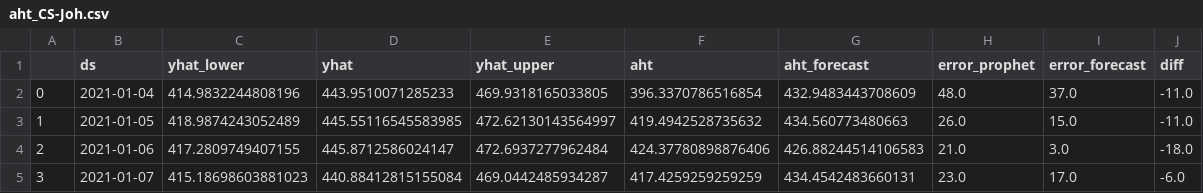
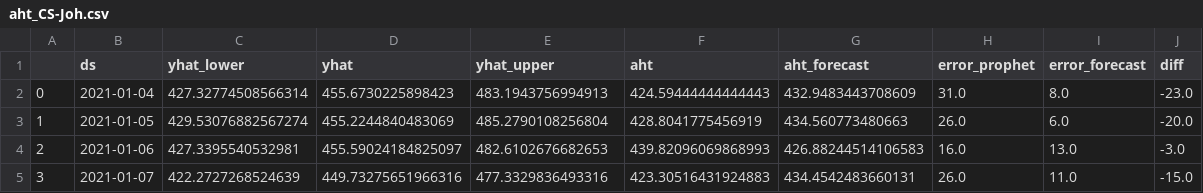
Before and after one commit to majickdave/dji_vol, a CSV file: preds/aht_CS-Joh.csv, drawn as a sheet; only a part is shown; the diff covers the shown part only.

```diff
--- a/preds/aht_CS-Joh.csv
+++ b/preds/aht_CS-Joh.csv
@@ -1,5 +1,5 @@
 ,ds,yhat_lower,yhat,yhat_upper,aht,aht_forecast,error_prophet,error_forecast,diff
-0,2021-01-04,414.9832244808196,443.9510071285233,469.9318165033805,396.3370786516854,432.9483443708609,48.0,37.0,-11.0
-1,2021-01-05,418.9874243052489,445.55116545583985,472.62130143564997,419.4942528735632,434.560773480663,26.0,15.0,-11.0
-2,2021-01-06,417.2809749407155,445.8712586024147,472.6937277962484,424.37780898876406,426.88244514106583,21.0,3.0,-18.0
-3,2021-01-07,415.18698603881023,440.88412815155084,469.0442485934287,417.4259259259259,434.4542483660131,23.0,17.0,-6.0
+0,2021-01-04,427.32774508566314,455.6730225898423,483.1943756994913,424.59444444444443,432.9483443708609,31.0,8.0,-23.0
+1,2021-01-05,429.53076882567274,455.2244840483069,485.2790108256804,428.8041775456919,434.560773480663,26.0,6.0,-20.0
+2,2021-01-06,427.3395540532981,455.59024184825097,482.6102676682653,439.82096069868993,426.88244514106583,16.0,13.0,-3.0
+3,2021-01-07,422.2727268524639,449.73275651966316,477.3329836493316,423.30516431924883,434.4542483660131,26.0,11.0,-15.0
```
Also changed, not shown: 8 added rows and 41 edited cells elsewhere in this file, preds/aht_BRO-Co.csv, preds/aht_CS-Ala.csv, 31 other files.
